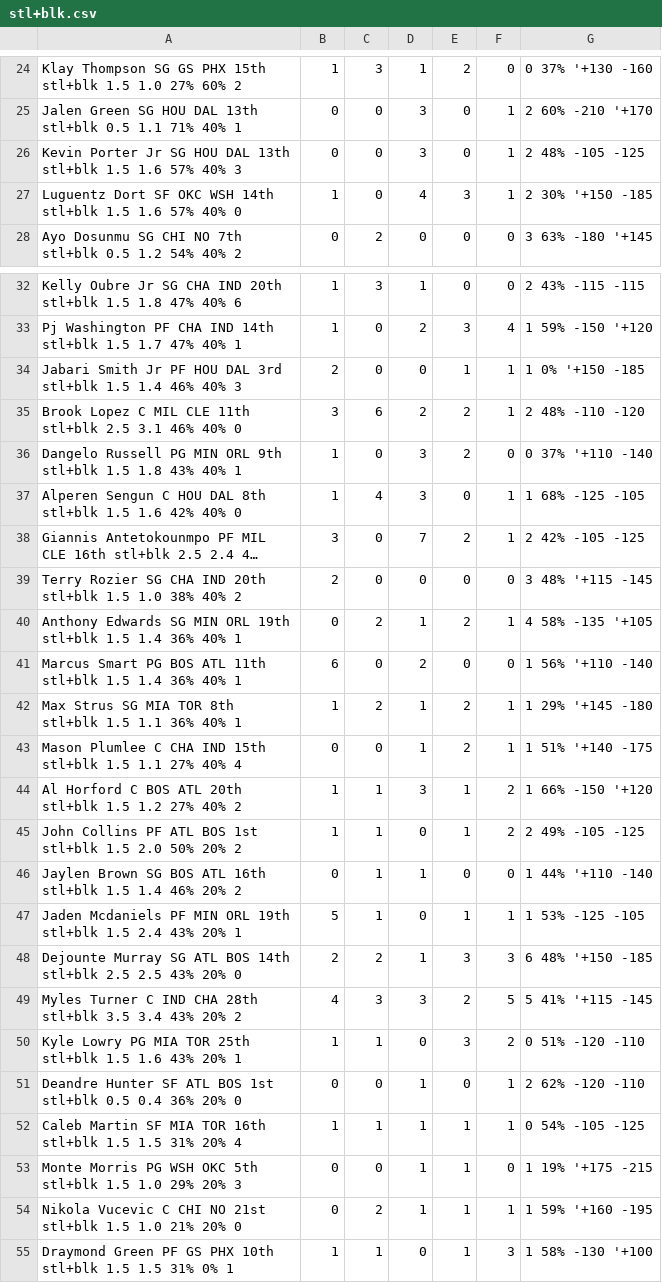
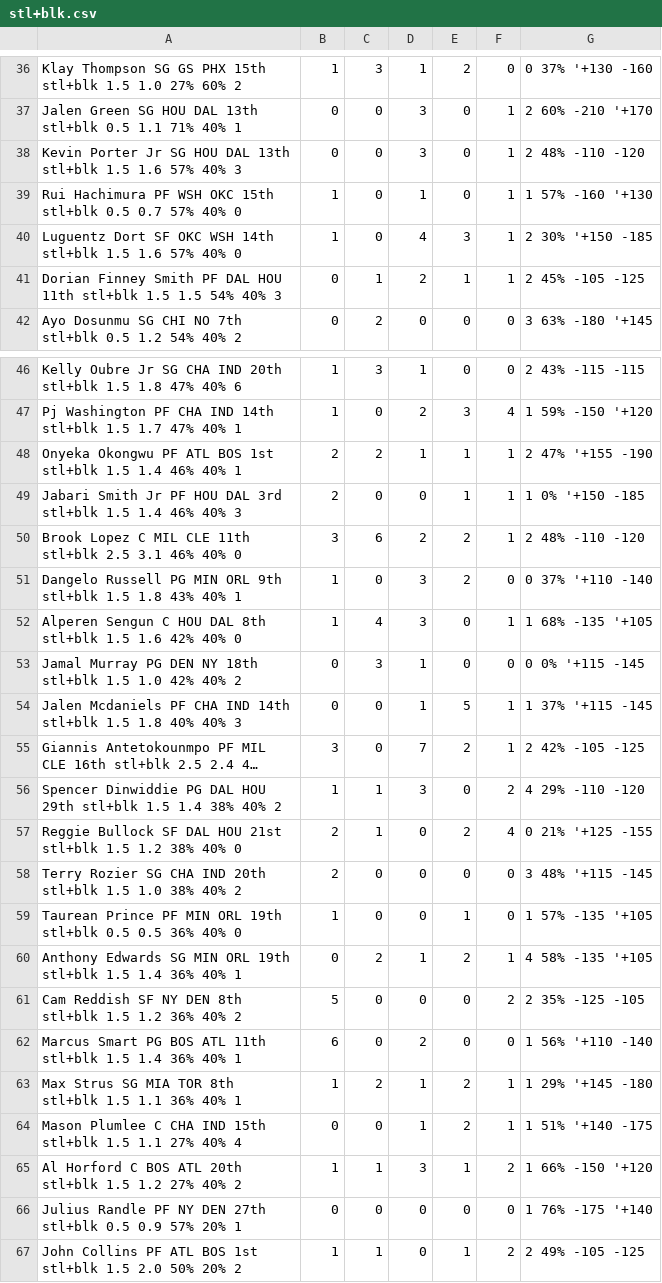
Before and after one commit to zhecht/fantasy, a CSV file: static/nbaprops/csvs/stl+blk.csv, drawn as a sheet; only a part is shown, gaps mark what is left out; the shorter side is filled out with more unchanged rows; long unchanged cells end in …; addresses are those after the commit; the diff covers the shown part only; the diff names each change by its address in the sheet, - before the commit and + after, or states it on an @@ line.

```diff
--- a/static/nbaprops/csvs/stl+blk.csv
+++ b/static/nbaprops/csvs/stl+blk.csv
-G38: 2 48% -105 -125
+G38: 2 48% -110 -120
+row 39: Rui Hachimura PF WSH OKC 15th stl+blk 0.5 0.7 57% 40% 0 | 1 | 0 | 1 | 0 | 1 | 1 57% -160 '+130
+row 41: Dorian Finney Smith PF DAL HOU 11th stl+blk 1.5 1.5 54% 40% 3 | 0 | 1 | 2 | 1 | 1 | 2 45% -105 -125
+row 48: Onyeka Okongwu PF ATL BOS 1st stl+blk 1.5 1.4 46% 40% 1 | 2 | 2 | 1 | 1 | 1 | 2 47% '+155 -190
-G52: 1 68% -125 -105
+G52: 1 68% -135 '+105
+row 53: Jamal Murray PG DEN NY 18th stl+blk 1.5 1.0 42% 40% 2 | 0 | 3 | 1 | 0 | 0 | 0 0% '+115 -145
+row 54: Jalen Mcdaniels PF CHA IND 14th stl+blk 1.5 1.8 40% 40% 3 | 0 | 0 | 1 | 5 | 1 | 1 37% '+115 -145
+row 56: Spencer Dinwiddie PG DAL HOU 29th stl+blk 1.5 1.4 38% 40% 2 | 1 | 1 | 3 | 0 | 2 | 4 29% -110 -120
+row 57: Reggie Bullock SF DAL HOU 21st stl+blk 1.5 1.2 38% 40% 0 | 2 | 1 | 0 | 2 | 4 | 0 21% '+125 -155
+row 59: Taurean Prince PF MIN ORL 19th stl+blk 0.5 0.5 36% 40% 0 | 1 | 0 | 0 | 1 | 0 | 1 57% -135 '+105
+row 61: Cam Reddish SF NY DEN 8th stl+blk 1.5 1.2 36% 40% 2 | 5 | 0 | 0 | 0 | 2 | 2 35% -125 -105
+row 66: Julius Randle PF NY DEN 27th stl+blk 0.5 0.9 57% 20% 1 | 0 | 0 | 0 | 0 | 0 | 1 76% -175 '+140
```
Also changed, not shown: 17 added rows and 3 edited cells elsewhere in this file, static/nbaprops/csvs/pts+ast.csv, static/nbaprops/csvs/pts+reb+ast.csv, 31 other files.
